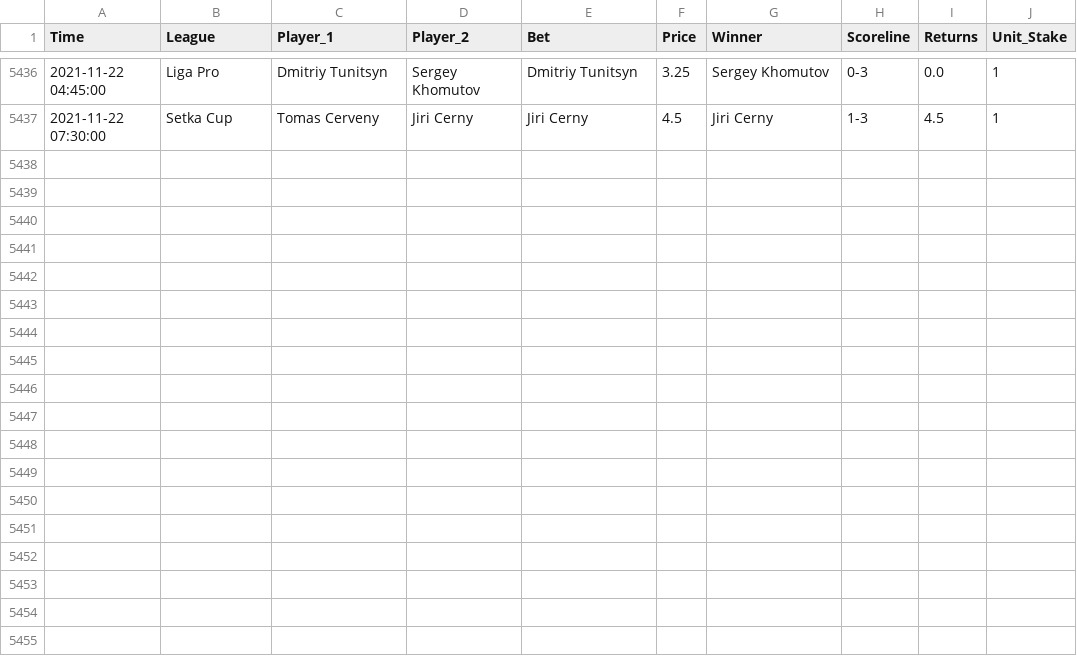
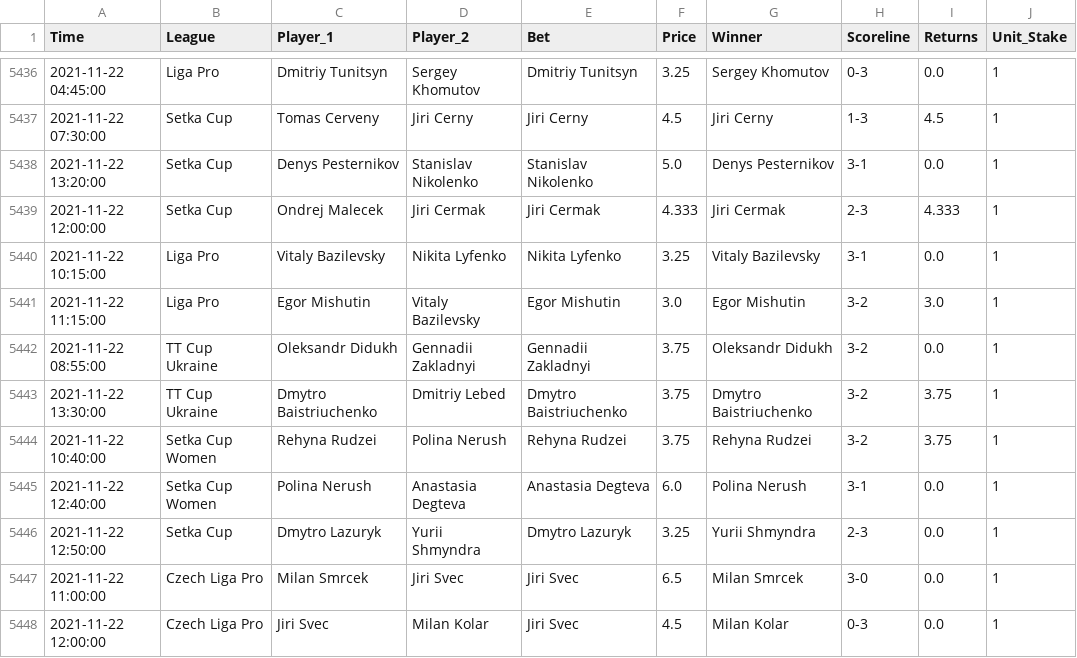
Before and after one commit to tomfothergill/tabletennis, a CSV file: Model_Assessment.csv, drawn as a sheet; only a part is shown, gaps mark what is left out.

Commit message:
committing files

```diff
--- a/Model_Assessment.csv
+++ b/Model_Assessment.csv
@@ -5437 +5437,12 @@ Time,League,Player_1,Player_2,Bet,Price,Winner,Scoreline,Returns,Unit_Stake
 2021-11-22 07:30:00,Setka Cup,Tomas Cerveny,Jiri Cerny,Jiri Cerny,4.5,Jiri Cerny,1-3,4.5,1
+2021-11-22 13:20:00,Setka Cup,Denys Pesternikov,Stanislav Nikolenko,Stanislav Nikolenko,5.0,Denys Pesternikov,3-1,0.0,1
+2021-11-22 12:00:00,Setka Cup,Ondrej Malecek,Jiri Cermak,Jiri Cermak,4.333,Jiri Cermak,2-3,4.333,1
+2021-11-22 10:15:00,Liga Pro,Vitaly Bazilevsky,Nikita Lyfenko,Nikita Lyfenko,3.25,Vitaly Bazilevsky,3-1,0.0,1
+2021-11-22 11:15:00,Liga Pro,Egor Mishutin,Vitaly Bazilevsky,Egor Mishutin,3.0,Egor Mishutin,3-2,3.0,1
+2021-11-22 08:55:00,TT Cup Ukraine,Oleksandr Didukh,Gennadii Zakladnyi,Gennadii Zakladnyi,3.75,Oleksandr Didukh,3-2,0.0,1
+2021-11-22 13:30:00,TT Cup Ukraine,Dmytro Baistriuchenko,Dmitriy Lebed,Dmytro Baistriuchenko,3.75,Dmytro Baistriuchenko,3-2,3.75,1
+2021-11-22 10:40:00,Setka Cup Women,Rehyna Rudzei,Polina Nerush,Rehyna Rudzei,3.75,Rehyna Rudzei,3-2,3.75,1
+2021-11-22 12:40:00,Setka Cup Women,Polina Nerush,Anastasia Degteva,Anastasia Degteva,6.0,Polina Nerush,3-1,0.0,1
+2021-11-22 12:50:00,Setka Cup,Dmytro Lazuryk,Yurii Shmyndra,Dmytro Lazuryk,3.25,Yurii Shmyndra,2-3,0.0,1
+2021-11-22 11:00:00,Czech Liga Pro,Milan Smrcek,Jiri Svec,Jiri Svec,6.5,Milan Smrcek,3-0,0.0,1
+2021-11-22 12:00:00,Czech Liga Pro,Jiri Svec,Milan Kolar,Jiri Svec,4.5,Milan Kolar,0-3,0.0,1
```
